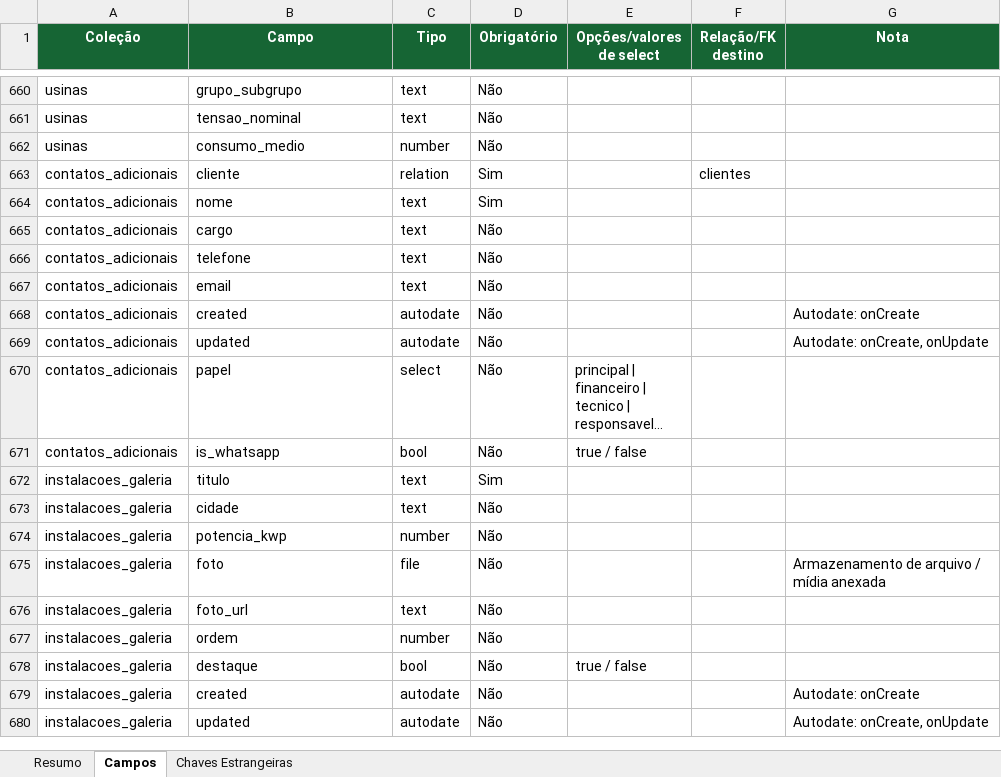
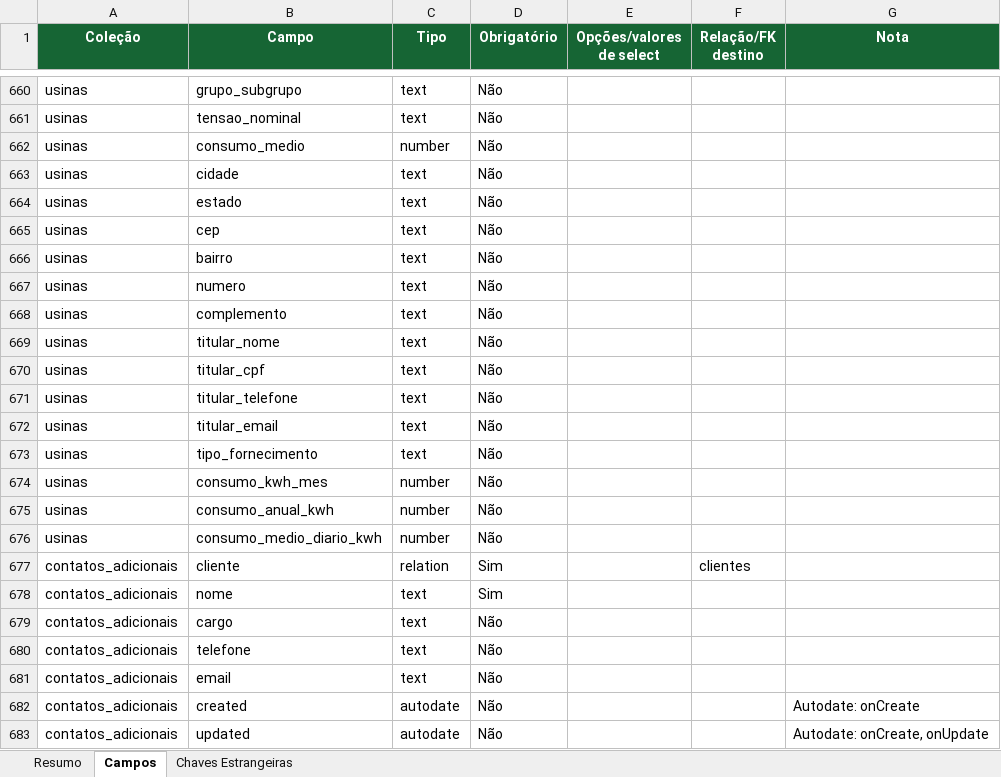
Before and after one commit to joaovictorbfuchs-cell/crm-delfos-solar-1m9ann9u0, an Excel workbook: public/schema-delfos-solar.xlsx, sheet Campos, drawn as a sheet; only a part is shown, gaps mark what is left out; the shorter side is filled out with more unchanged rows; long unchanged cells end in …; values as stored, in another font and other column widths than the file's, no borders; the diff names each change by its address in the sheet, - before the commit and + after, or states it on an @@ line.

```diff
--- a/public/schema-delfos-solar.xlsx (sheet Campos)
+++ b/public/schema-delfos-solar.xlsx (sheet Campos)
+row 663: usinas | cidade | text | Não
+row 664: usinas | estado | text | Não
+row 665: usinas | cep | text | Não
+row 666: usinas | bairro | text | Não
+row 667: usinas | numero | text | Não
+row 668: usinas | complemento | text | Não
+row 669: usinas | titular_nome | text | Não
+row 670: usinas | titular_cpf | text | Não
+row 671: usinas | titular_telefone | text | Não
+row 672: usinas | titular_email | text | Não
+row 673: usinas | tipo_fornecimento | text | Não
+row 674: usinas | consumo_kwh_mes | number | Não
+row 675: usinas | consumo_anual_kwh | number | Não
+row 676: usinas | consumo_medio_diario_kwh | number | Não
```
Also changed, not shown: sheet Resumo, 6 other files.
